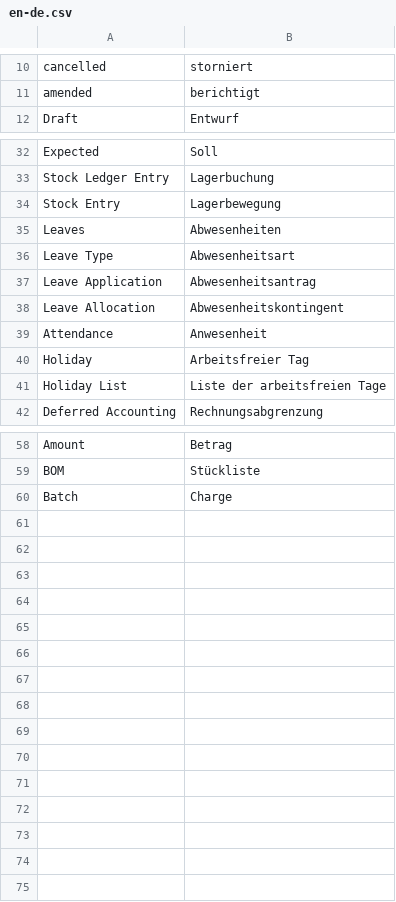
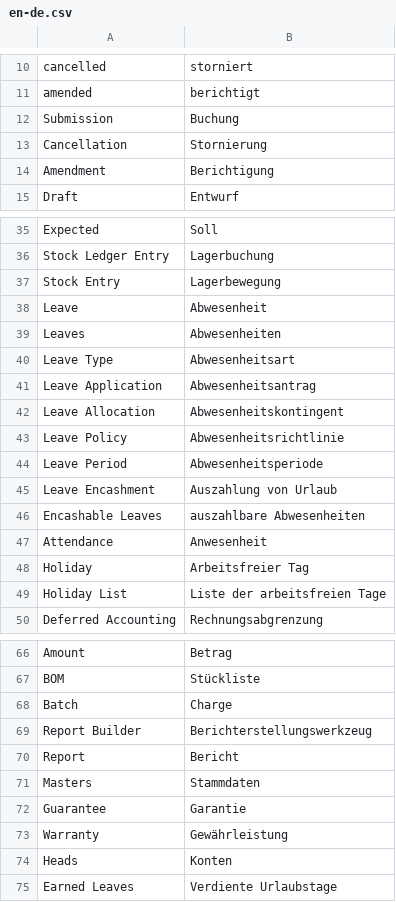
Before and after one commit to alyf-de/frappe_erpnext_glossary, a CSV file: en-de.csv, drawn as a sheet; only a part is shown, gaps mark what is left out; the diff covers the shown part only; the diff names each change by its address in the sheet, - before the commit and + after, or states it on an @@ line.

Commit message:
chore: update glossary

```diff
--- a/en-de.csv
+++ b/en-de.csv
+row 12: Submission | Buchung
+row 13: Cancellation | Stornierung
+row 14: Amendment | Berichtigung
+row 38: Leave | Abwesenheit
+row 43: Leave Policy | Abwesenheitsrichtlinie
+row 44: Leave Period | Abwesenheitsperiode
+row 45: Leave Encashment | Auszahlung von Urlaub
+row 46: Encashable Leaves | auszahlbare Abwesenheiten
+row 69: Report Builder | Berichterstellungswerkzeug
+row 70: Report | Bericht
+row 71: Masters | Stammdaten
+row 72: Guarantee | Garantie
+row 73: Warranty | Gewährleistung
+row 74: Heads | Konten
+row 75: Earned Leaves | Verdiente Urlaubstage
```
Also changed, not shown: 2 edited cells elsewhere in this file.
